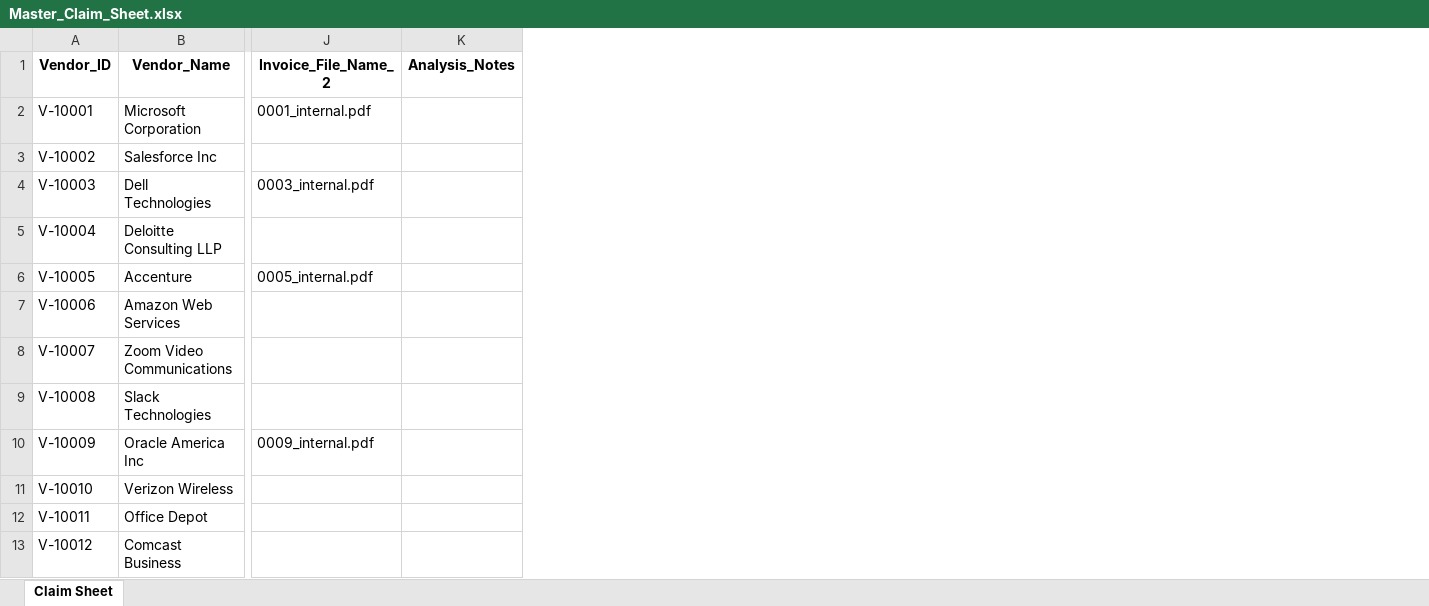
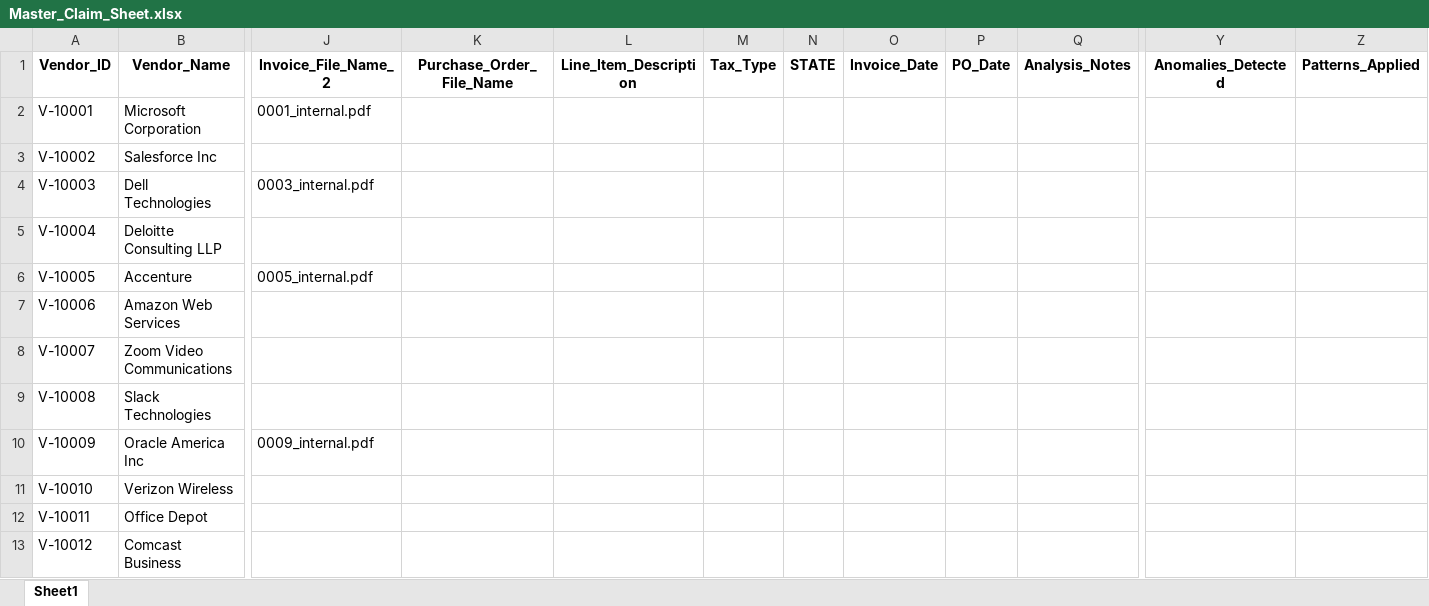
Before and after one commit to jjsupreme7/refundengine, an Excel workbook: test_data/Master_Claim_Sheet.xlsx, sheet Sheet1, drawn as a sheet; only a part is shown, gaps mark what is left out; values as stored, in another font and other column widths than the file's, no borders; the diff names each change by its address in the sheet, - before the commit and + after, or states it on an @@ line.

```diff
--- a/test_data/Master_Claim_Sheet.xlsx (sheet Sheet1)
+++ b/test_data/Master_Claim_Sheet.xlsx (sheet Sheet1)
-sheet tab: Claim Sheet
+sheet tab: Sheet1
+column K (Purchase_Order_File_Name), empty
+column L (Line_Item_Description), empty
+column M (Tax_Type), empty
+column N (STATE), empty
+column O (Invoice_Date), empty
+column P (PO_Date), empty
+column Y (Anomalies_Detected), empty
+column Z (Patterns_Applied), empty
```
Also changed, not shown: 52 other files.
